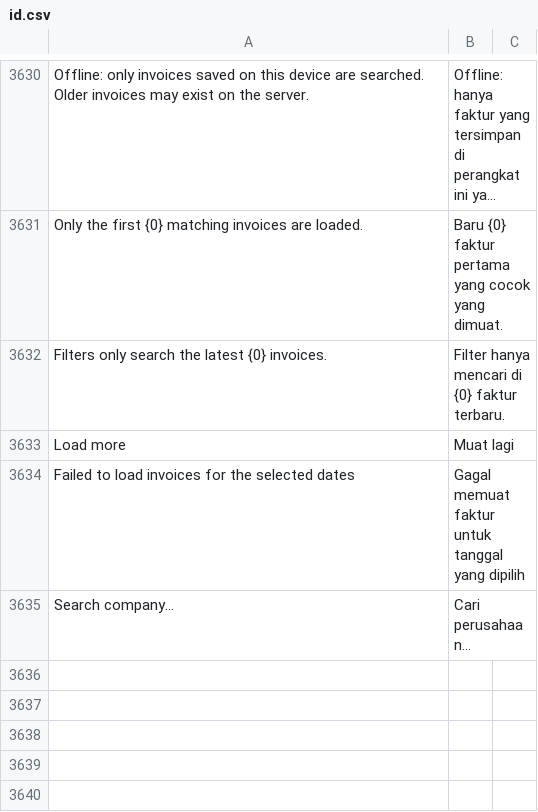
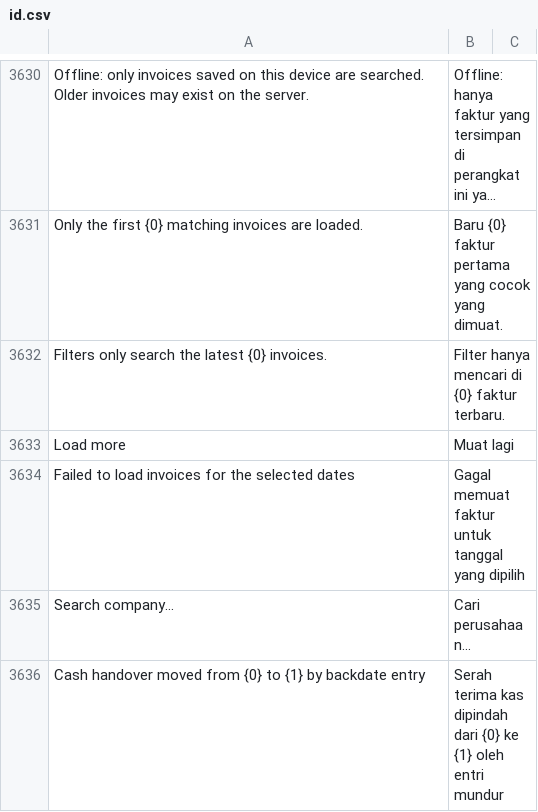
Before and after one commit to Muhayustrid/POSNext, a CSV file: pos_next/translations/id.csv, drawn as a sheet; only a part is shown, gaps mark what is left out; long unchanged cells end in …; the diff names each change by its address in the sheet, - before the commit and + after, or states it on an @@ line.

Commit message:
fix(backdate): izinkan entri mundur pada shift yang kasnya sudah diserahterimakan

```diff
--- a/pos_next/translations/id.csv
+++ b/pos_next/translations/id.csv
+row 3636: Cash handover moved from {0} to {1} by backdate entry | Serah terima kas dipindah dari {0} ke {1} oleh entri mundur
```
Also changed, not shown: 3 other files.
